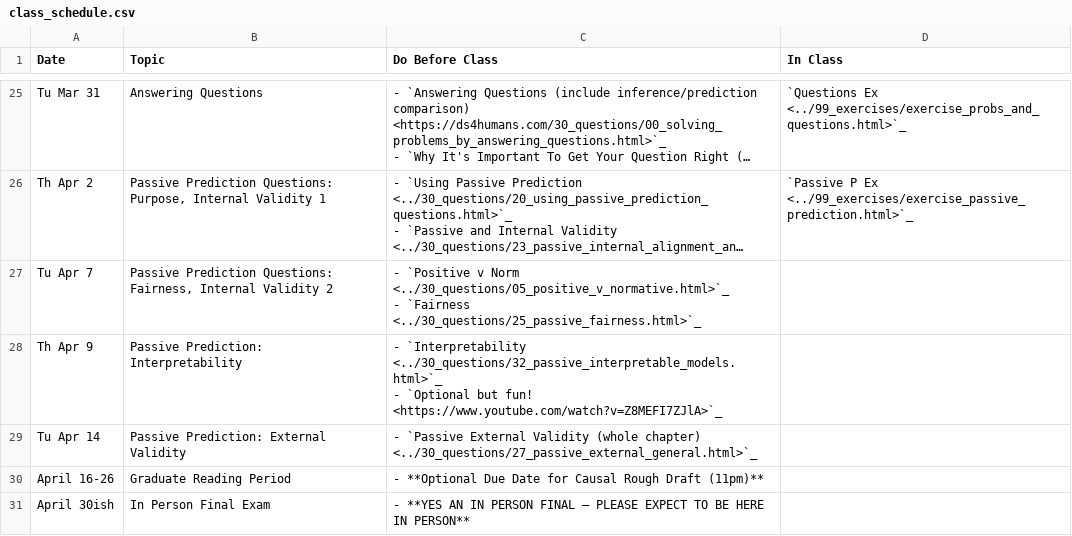
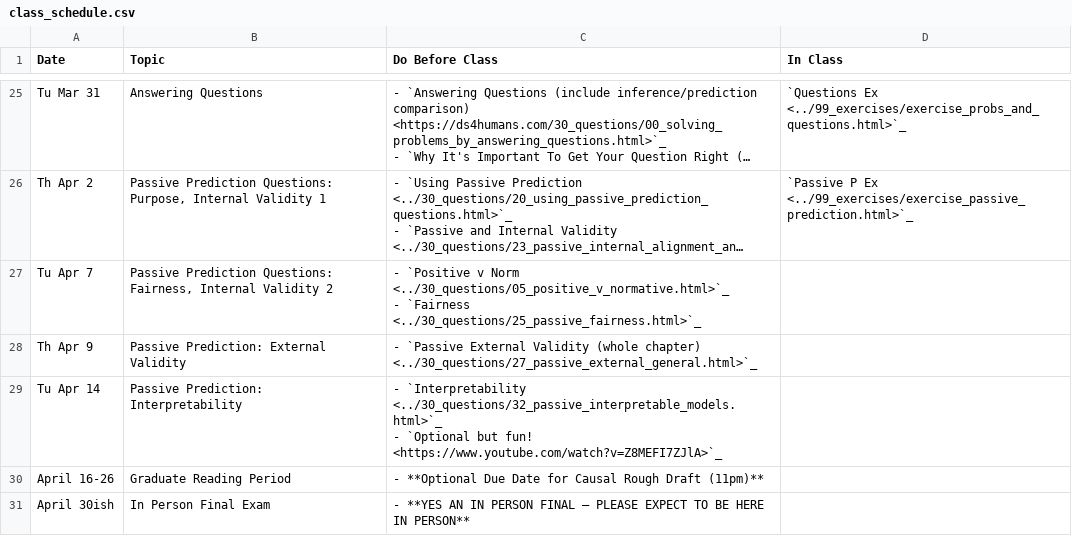
Before and after one commit to nickeubank/ds4humans, a CSV file: 00_class_schedule/class_schedule.csv, drawn as a sheet; only a part is shown, gaps mark what is left out; long unchanged cells end in ….

Commit message:
update schedule

```diff
--- a/00_class_schedule/class_schedule.csv
+++ b/00_class_schedule/class_schedule.csv
@@ -79,5 +79,5 @@ Tu Apr 7,"Passive Prediction Questions: Fairness, Internal Validity 2","- `Posit
 - `Fairness <../30_questions/25_passive_fairness.html>`_",
-Th Apr 9,Passive Prediction: Interpretability,"- `Interpretability <../30_questions/32_passive_interpretable_models.html>`_
-- `Optional but fun! <https://www.youtube.com/watch?v=Z8MEFI7ZJlA>`_",
-Tu Apr 14,Passive Prediction: External Validity,- `Passive External Validity (whole chapter) <../30_questions/27_passive_external_general.html>`_,
+Th Apr 9,Passive Prediction: External Validity,- `Passive External Validity (whole chapter) <../30_questions/27_passive_external_general.html>`_,
+Tu Apr 14,Passive Prediction: Interpretability,"- `Interpretability <../30_questions/32_passive_interpretable_models.html>`_
+- `Optional but fun! <https://www.youtube.com/watch?v=Z8MEFI7ZJlA>`_",
 April 16-26,Graduate Reading Period,- **Optional Due Date for Causal Rough Draft (11pm)**,
```
Also changed, not shown: 16 other files.
